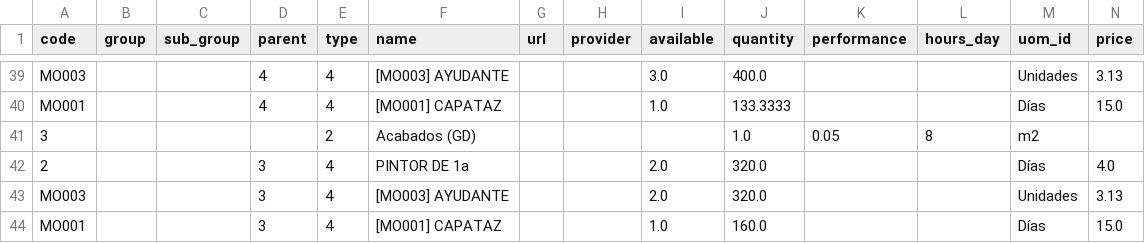
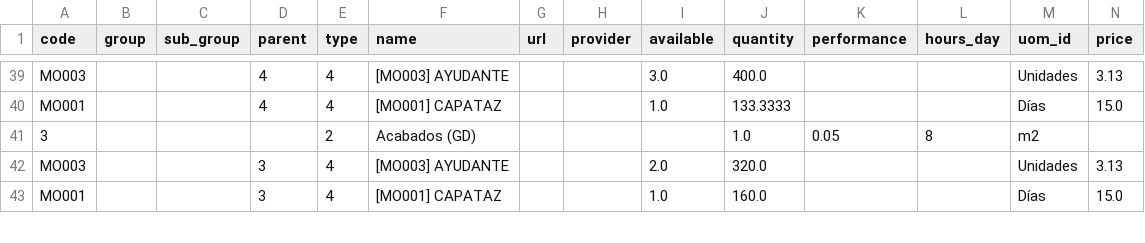
Before and after one commit to gabodorante/bim, a CSV file: Templates.csv, drawn as a sheet; only a part is shown, gaps mark what is left out.

Commit message:
Update Templates.csv

```diff
--- a/Templates.csv
+++ b/Templates.csv
@@ -41,3 +41,2 @@ MO001,,,4,4,[MO001] CAPATAZ,,,1.0,133.3333,,,Días,15.0
 3,,,,2,Acabados (GD),,,,1.0,0.05,8,m2,
-2,,,3,4,PINTOR DE 1a,,,2.0,320.0,,,Días,4.0
 MO003,,,3,4,[MO003] AYUDANTE,,,2.0,320.0,,,Unidades,3.13
```
